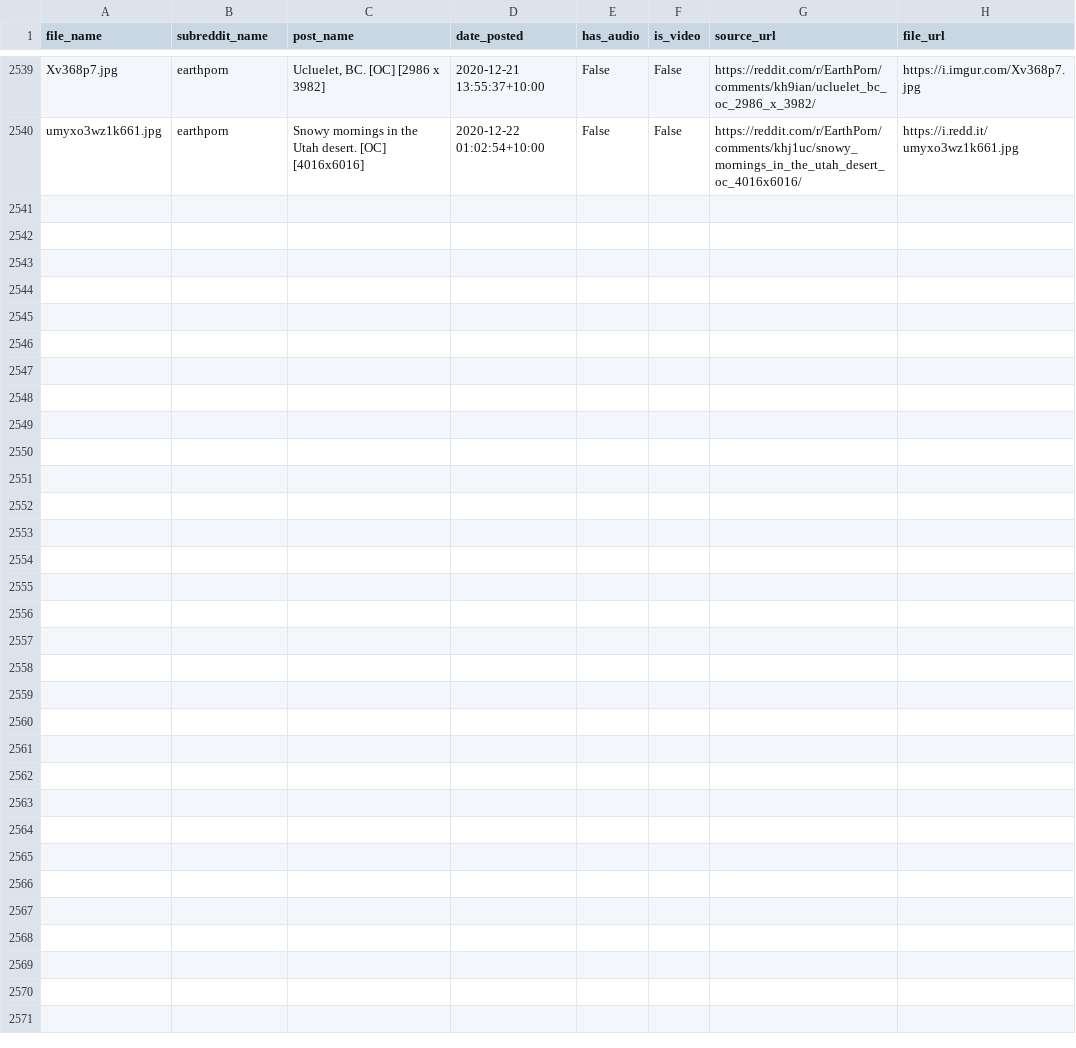
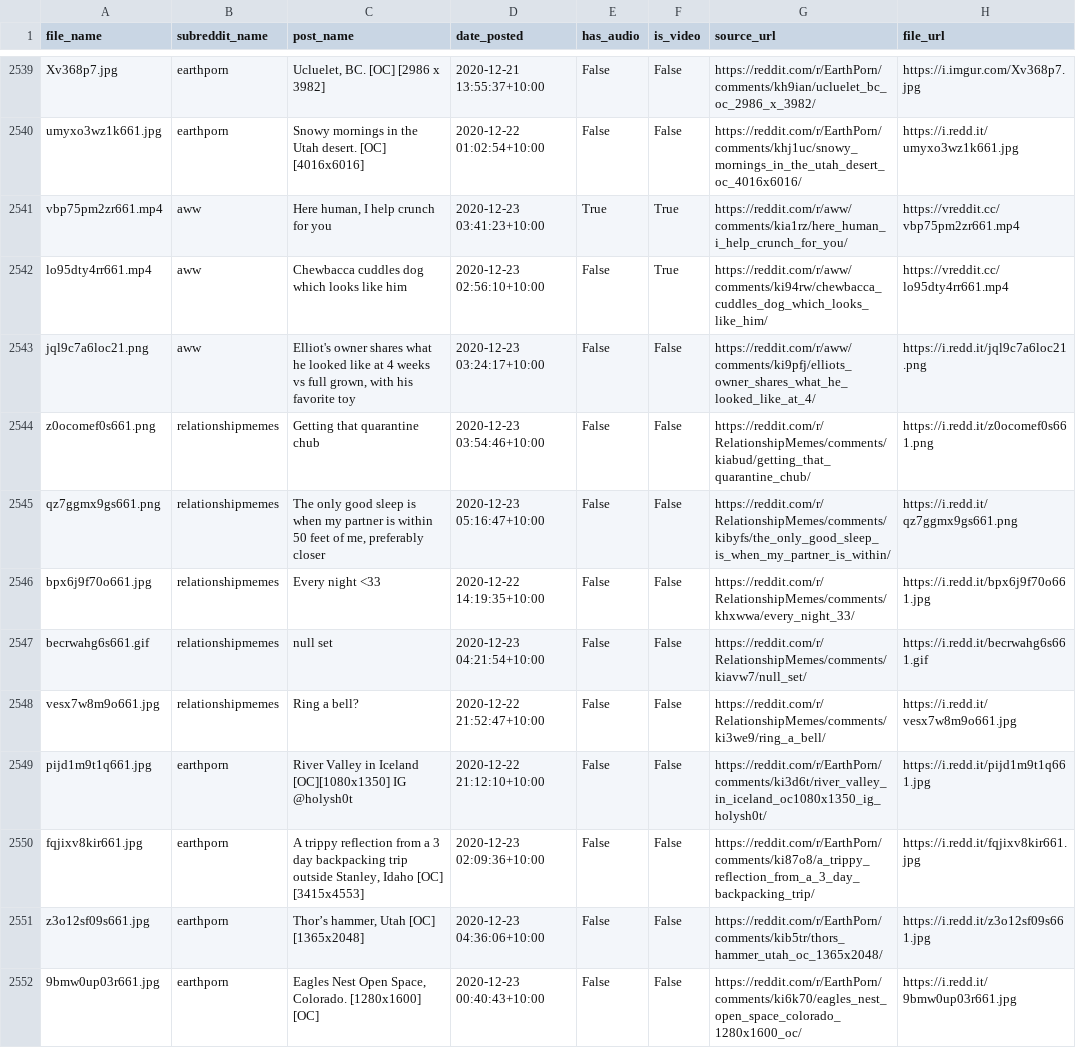
Before and after one commit to atindersanghera/atindersanghera.github.io, a CSV file: assets/images/scrape_file_collection/reddit_database.csv, drawn as a sheet; only a part is shown, gaps mark what is left out.

Commit message:
maps and image update:  Wed 23/12 - 11:37

```diff
--- a/assets/images/scrape_file_collection/reddit_database.csv
+++ b/assets/images/scrape_file_collection/reddit_database.csv
@@ -2540 +2540,13 @@ Xv368p7.jpg,earthporn,"Ucluelet, BC. [OC] [2986 x 3982]",2020-12-21 13:55:37+10:
 umyxo3wz1k661.jpg,earthporn,Snowy mornings in the Utah desert. [OC] [4016x6016],2020-12-22 01:02:54+10:00,False,False,https://reddit.com/r/EarthPorn/comments/khj1uc/snowy_mornings_in_the_utah_desert_oc_4016x6016/,https://i.redd.it/umyxo3wz1k661.jpg
+vbp75pm2zr661.mp4,aww,"Here human, I help crunch for you",2020-12-23 03:41:23+10:00,True,True,https://reddit.com/r/aww/comments/kia1rz/here_human_i_help_crunch_for_you/,https://vreddit.cc/vbp75pm2zr661.mp4
+lo95dty4rr661.mp4,aww,Chewbacca cuddles dog which looks like him,2020-12-23 02:56:10+10:00,False,True,https://reddit.com/r/aww/comments/ki94rw/chewbacca_cuddles_dog_which_looks_like_him/,https://vreddit.cc/lo95dty4rr661.mp4
+jql9c7a6loc21.png,aww,"Elliot's owner shares what he looked like at 4 weeks vs full grown, with his favorite toy",2020-12-23 03:24:17+10:00,False,False,https://reddit.com/r/aww/comments/ki9pfj/elliots_owner_shares_what_he_looked_like_at_4/,https://i.redd.it/jql9c7a6loc21.png
+z0ocomef0s661.png,relationshipmemes,Getting that quarantine chub,2020-12-23 03:54:46+10:00,False,False,https://reddit.com/r/RelationshipMemes/comments/kiabud/getting_that_quarantine_chub/,https://i.redd.it/z0ocomef0s661.png
+qz7ggmx9gs661.png,relationshipmemes,"The only good sleep is when my partner is within 50 feet of me, preferably closer",2020-12-23 05:16:47+10:00,False,False,https://reddit.com/r/RelationshipMemes/comments/kibyfs/the_only_good_sleep_is_when_my_partner_is_within/,https://i.redd.it/qz7ggmx9gs661.png
+bpx6j9f70o661.jpg,relationshipmemes,Every night <33,2020-12-22 14:19:35+10:00,False,False,https://reddit.com/r/RelationshipMemes/comments/khxwwa/every_night_33/,https://i.redd.it/bpx6j9f70o661.jpg
+becrwahg6s661.gif,relationshipmemes,null set,2020-12-23 04:21:54+10:00,False,False,https://reddit.com/r/RelationshipMemes/comments/kiavw7/null_set/,https://i.redd.it/becrwahg6s661.gif
+vesx7w8m9o661.jpg,relationshipmemes,Ring a bell?,2020-12-22 21:52:47+10:00,False,False,https://reddit.com/r/RelationshipMemes/comments/ki3we9/ring_a_bell/,https://i.redd.it/vesx7w8m9o661.jpg
+pijd1m9t1q661.jpg,earthporn,River Valley in Iceland [OC][1080x1350] IG @holysh0t,2020-12-22 21:12:10+10:00,False,False,https://reddit.com/r/EarthPorn/comments/ki3d6t/river_valley_in_iceland_oc1080x1350_ig_holysh0t/,https://i.redd.it/pijd1m9t1q661.jpg
+fqjixv8kir661.jpg,earthporn,"A trippy reflection from a 3 day backpacking trip outside Stanley, Idaho [OC] [3415x4553]",2020-12-23 02:09:36+10:00,False,False,https://reddit.com/r/EarthPorn/comments/ki87o8/a_trippy_reflection_from_a_3_day_backpacking_trip/,https://i.redd.it/fqjixv8kir661.jpg
+z3o12sf09s661.jpg,earthporn,"Thor’s hammer, Utah [OC] [1365x2048]",2020-12-23 04:36:06+10:00,False,False,https://reddit.com/r/EarthPorn/comments/kib5tr/thors_hammer_utah_oc_1365x2048/,https://i.redd.it/z3o12sf09s661.jpg
+9bmw0up03r661.jpg,earthporn,"Eagles Nest Open Space, Colorado. [1280x1600] [OC]",2020-12-23 00:40:43+10:00,False,False,https://reddit.com/r/EarthPorn/comments/ki6k70/eagles_nest_open_space_colorado_1280x1600_oc/,https://i.redd.it/9bmw0up03r661.jpg
```
Also changed, not shown: 8 other files.
